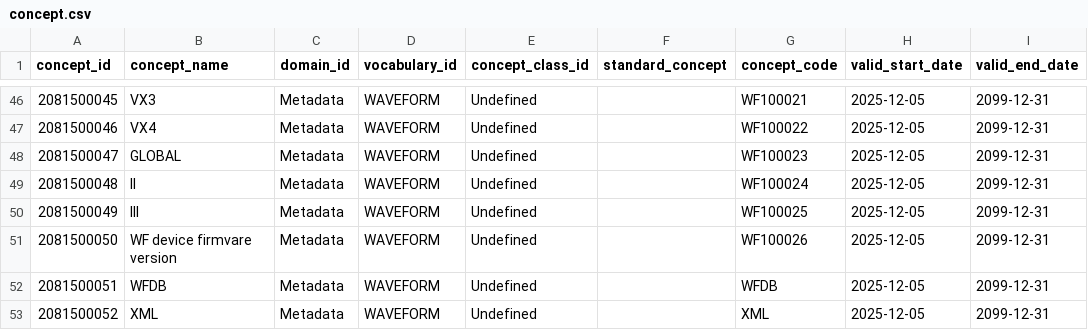
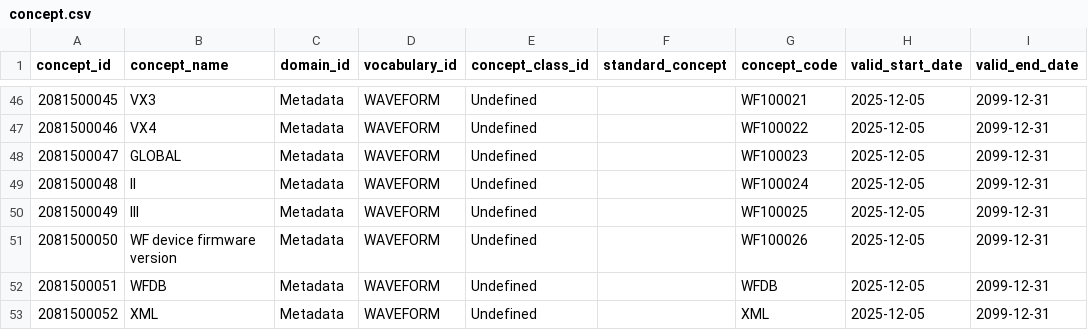
Before and after one commit to OHDSI/Data2Evidence, a CSV file: plugins/flows/data_transformation/waveform_etl_plugin/waveform_vocab/concept.csv, drawn as a sheet; only a part is shown, gaps mark what is left out; the diff names each change by its address in the sheet, - before the commit and + after, or states it on an @@ line.

```diff
--- a/plugins/flows/data_transformation/waveform_etl_plugin/waveform_vocab/concept.csv
+++ b/plugins/flows/data_transformation/waveform_etl_plugin/waveform_vocab/concept.csv
-B51 (concept_name): WF device firmvare version
+B51 (concept_name): WF device firmware version
```
